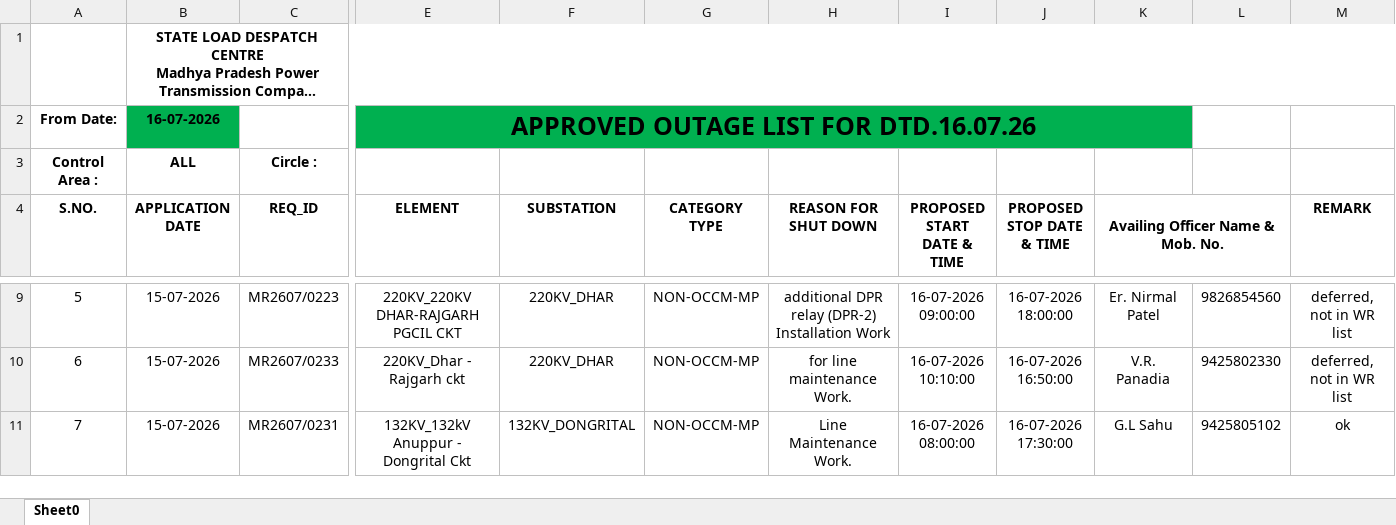
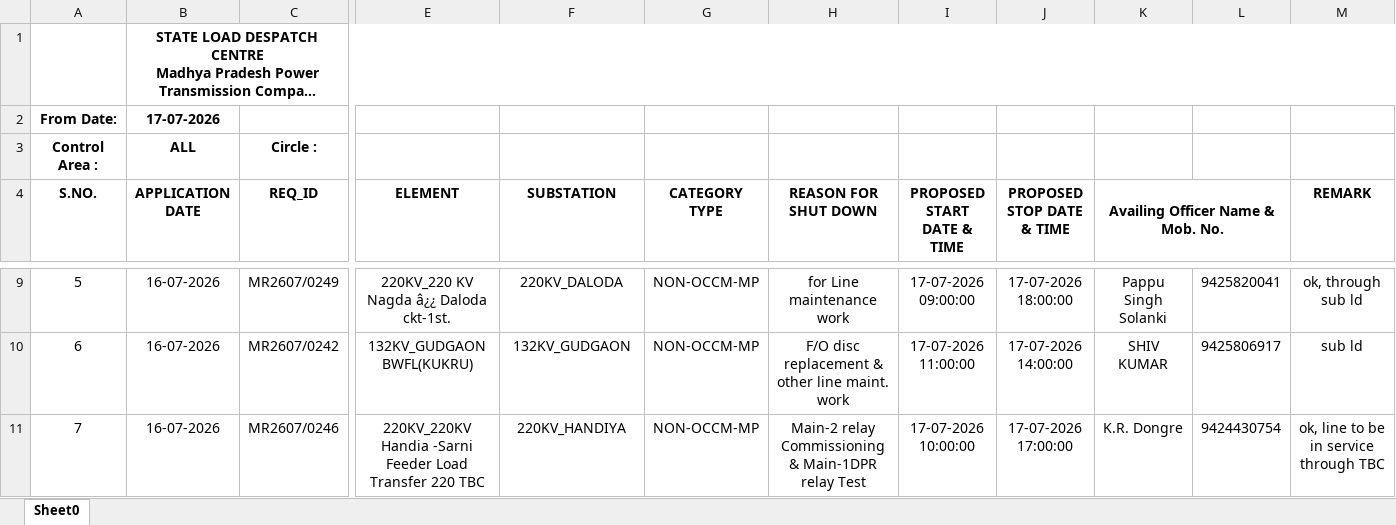
Before and after one commit to SLDCMP/shutdown, an Excel workbook: 1.xlsx, sheet Sheet0, drawn as a sheet; only a part is shown, gaps mark what is left out; long unchanged cells end in …; values as stored, in another font and other column widths than the file's, no borders; charts and pictures not drawn; removed rows and columns are numbered as before the commit, all else as after; the diff covers the shown part only; the diff names each change by its address in the sheet, - before the commit and + after, or states it on an @@ line.

```diff
--- a/1.xlsx (sheet Sheet0)
+++ b/1.xlsx (sheet Sheet0)
-B2 (APPLICATION DATE): 16-07-2026
+B2 (APPLICATION DATE): 17-07-2026
-B2 fill: #00B050
+B2 fill: none
-E2 (ELEMENT): APPROVED OUTAGE LIST FOR DTD.16.07.26
+E2 (ELEMENT): (empty)
-E2:K2 fill: #00B050
+E2:K2 fill: none
-E2:K2 merged
-B9:B11 (APPLICATION DATE): 15-07-2026
+B9:B11 (APPLICATION DATE): 16-07-2026
-C9 (REQ_ID): MR2607/0223
+C9 (REQ_ID): MR2607/0249
-E9 (ELEMENT): 220KV_220KV DHAR-RAJGARH PGCIL CKT
+E9 (ELEMENT): 220KV_220 KV Nagda â¿¿ Daloda ckt-1st.
-F9 (SUBSTATION): 220KV_DHAR
+F9 (SUBSTATION): 220KV_DALODA
-H9 (REASON FOR SHUT DOWN): additional DPR relay (DPR-2) Installation Work
+H9 (REASON FOR SHUT DOWN): for Line maintenance work
-I9 (PROPOSED START DATE & TIME): 16-07-2026 09:00:00
+I9 (PROPOSED START DATE & TIME): 17-07-2026 09:00:00
-J9 (PROPOSED STOP DATE & TIME): 16-07-2026 18:00:00
+J9 (PROPOSED STOP DATE & TIME): 17-07-2026 18:00:00
-K9 (Availing Officer Name & Mob. No.): Er. Nirmal Patel
+K9 (Availing Officer Name & Mob. No.): Pappu Singh Solanki
-L9: 9826854560
+L9: 9425820041
-M9 (REMARK): deferred, not in WR list
+M9 (REMARK): ok, through sub ld
-C10 (REQ_ID): MR2607/0233
+C10 (REQ_ID): MR2607/0242
-E10 (ELEMENT): 220KV_Dhar - Rajgarh ckt
+E10 (ELEMENT): 132KV_GUDGAON BWFL(KUKRU)
-F10 (SUBSTATION): 220KV_DHAR
+F10 (SUBSTATION): 132KV_GUDGAON
-H10 (REASON FOR SHUT DOWN): for line maintenance Work.
+H10 (REASON FOR SHUT DOWN): F/O disc replacement & other line maint. work
-I10 (PROPOSED START DATE & TIME): 16-07-2026 10:10:00
+I10 (PROPOSED START DATE & TIME): 17-07-2026 11:00:00
-J10 (PROPOSED STOP DATE & TIME): 16-07-2026 16:50:00
+J10 (PROPOSED STOP DATE & TIME): 17-07-2026 14:00:00
-K10 (Availing Officer Name & Mob. No.): V.R. Panadia
+K10 (Availing Officer Name & Mob. No.): SHIV KUMAR
-L10: 9425802330
+L10: 9425806917
-M10 (REMARK): deferred, not in WR list
+M10 (REMARK): sub ld
-C11 (REQ_ID): MR2607/0231
+C11 (REQ_ID): MR2607/0246
-E11 (ELEMENT): 132KV_132kV Anuppur - Dongrital Ckt
+E11 (ELEMENT): 220KV_220KV Handia -Sarni Feeder Load Transfer 220 TBC
-F11 (SUBSTATION): 132KV_DONGRITAL
+F11 (SUBSTATION): 220KV_HANDIYA
-H11 (REASON FOR SHUT DOWN): Line Maintenance Work.
+H11 (REASON FOR SHUT DOWN): Main-2 relay Commissioning & Main-1DPR relay Test
-I11 (PROPOSED START DATE & TIME): 16-07-2026 08:00:00
+I11 (PROPOSED START DATE & TIME): 17-07-2026 10:00:00
-J11 (PROPOSED STOP DATE & TIME): 16-07-2026 17:30:00
+J11 (PROPOSED STOP DATE & TIME): 17-07-2026 17:00:00
-K11 (Availing Officer Name & Mob. No.): G.L Sahu
+K11 (Availing Officer Name & Mob. No.): K.R. Dongre
-L11: 9425805102
+L11: 9424430754
-M11 (REMARK): ok
+M11 (REMARK): ok, line to be in service through TBC
```
Also changed, not shown: 1 added row, 1 removed row and 256 edited cells elsewhere in this sheet.
